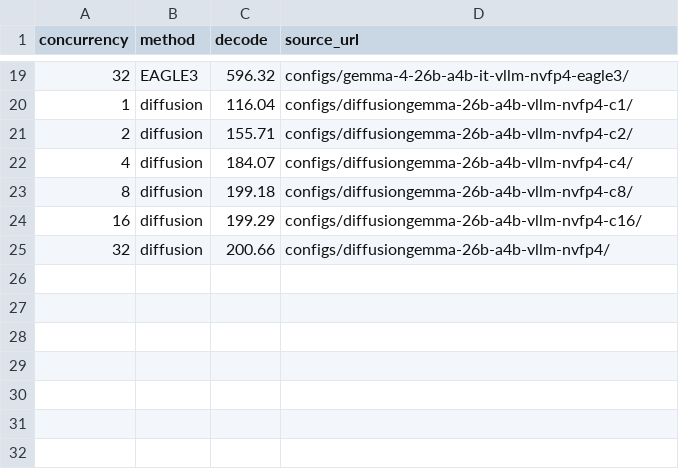
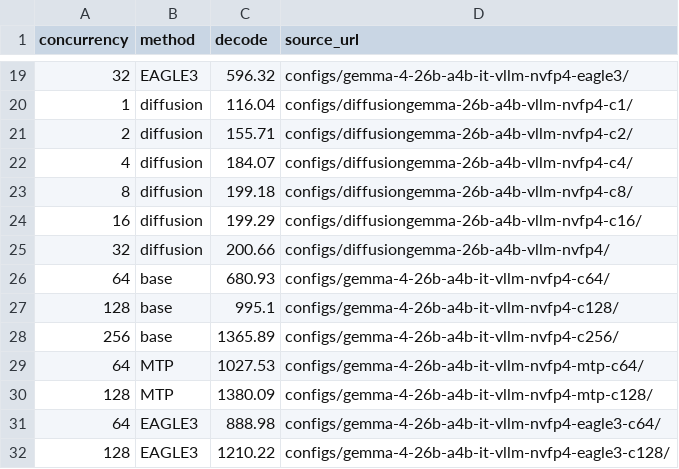
Before and after one commit to gauravmm/autobench, a CSV file: posts/assets/data/gemma_26b_crossover.csv, drawn as a sheet; only a part is shown, gaps mark what is left out.

```diff
--- a/posts/assets/data/gemma_26b_crossover.csv
+++ b/posts/assets/data/gemma_26b_crossover.csv
@@ -25 +25,8 @@ concurrency,method,decode,source_url
 32,diffusion,200.66,configs/diffusiongemma-26b-a4b-vllm-nvfp4/
+64,base,680.93,configs/gemma-4-26b-a4b-it-vllm-nvfp4-c64/
+128,base,995.1,configs/gemma-4-26b-a4b-it-vllm-nvfp4-c128/
+256,base,1365.89,configs/gemma-4-26b-a4b-it-vllm-nvfp4-c256/
+64,MTP,1027.53,configs/gemma-4-26b-a4b-it-vllm-nvfp4-mtp-c64/
+128,MTP,1380.09,configs/gemma-4-26b-a4b-it-vllm-nvfp4-mtp-c128/
+64,EAGLE3,888.98,configs/gemma-4-26b-a4b-it-vllm-nvfp4-eagle3-c64/
+128,EAGLE3,1210.22,configs/gemma-4-26b-a4b-it-vllm-nvfp4-eagle3-c128/
```
Also changed, not shown: 3 other files.
